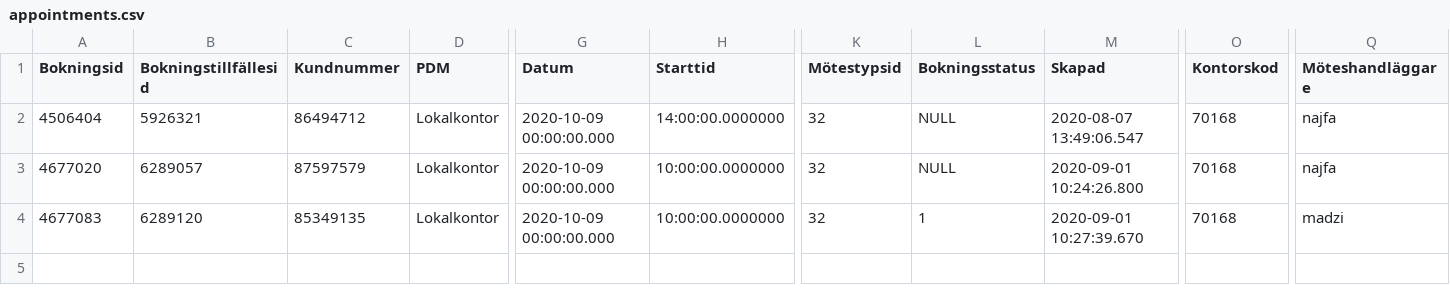
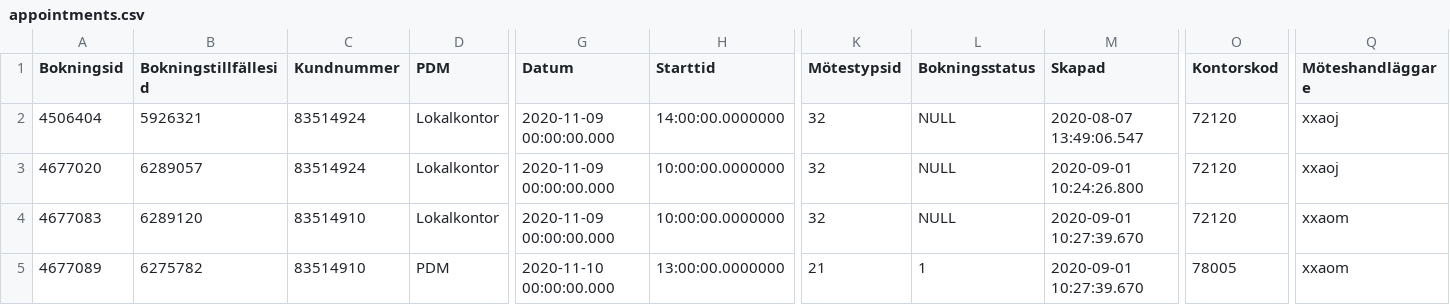
Before and after one commit to vertelab/odoo-af, a CSV file: af_data_adoxa_loader/data/test_dumps/appointments.csv, drawn as a sheet; only a part is shown, gaps mark what is left out; rows hold the shown columns only; the diff names each change by its address in the sheet, - before the commit and + after, or states it on an @@ line.

```diff
--- a/af_data_adoxa_loader/data/test_dumps/appointments.csv
+++ b/af_data_adoxa_loader/data/test_dumps/appointments.csv
-C2 (Kundnummer): 86494712
+C2 (Kundnummer): 83514924
-G2:G4 (Datum): 2020-10-09 00:00:00.000
+G2:G4 (Datum): 2020-11-09 00:00:00.000
-O2:O4 (Kontorskod): 70168
+O2:O4 (Kontorskod): 72120
-Q2:Q3 (Möteshandläggare): najfa
+Q2:Q3 (Möteshandläggare): xxaoj
-C3 (Kundnummer): 87597579
+C3 (Kundnummer): 83514924
-C4 (Kundnummer): 85349135
+C4 (Kundnummer): 83514910
-L4 (Bokningsstatus): 1
+L4 (Bokningsstatus): NULL
-Q4 (Möteshandläggare): madzi
+Q4 (Möteshandläggare): xxaom
+row 5: 4677089 | 6275782 | 83514910 | PDM | 2020-11-10 00:00:00.000 | 13:00:00.0000000 | 21 | 1 | 2020-09-01 10:27:39.670 | 78005 | xxaom
```
Also changed, not shown: af_data_adoxa_loader/data/test_dumps/occasions.csv, 3 other files.
